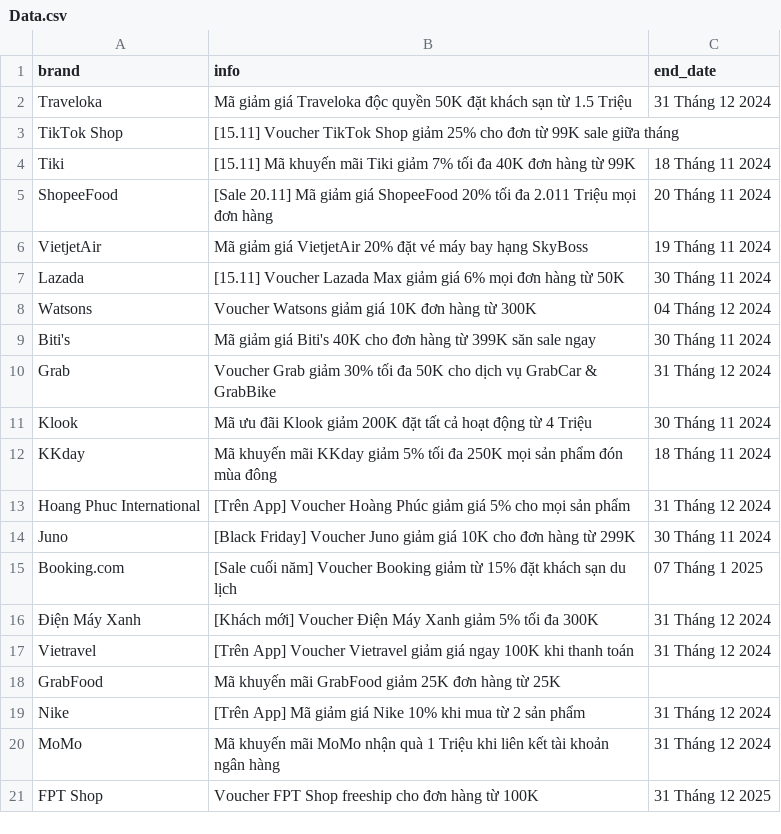
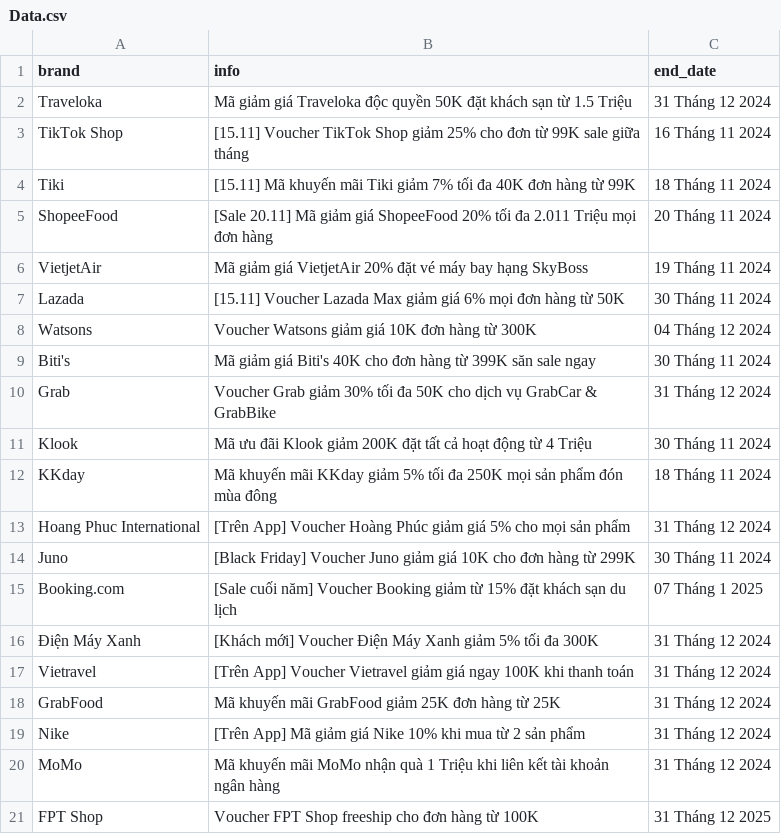
Before and after one commit to ducanha2k46/Exam, a CSV file: Data.csv, drawn as a sheet.

Commit message:
fix missing value

```diff
--- a/Data.csv
+++ b/Data.csv
@@ -2,3 +2,3 @@ brand,info,end_date
 Traveloka,Mã giảm giá Traveloka độc quyền 50K đặt khách sạn từ 1.5 Triệu,31 Tháng 12 2024
-TikTok Shop,[15.11] Voucher TikTok Shop giảm 25% cho đơn từ 99K sale giữa tháng,
+TikTok Shop,[15.11] Voucher TikTok Shop giảm 25% cho đơn từ 99K sale giữa tháng,16 Tháng 11 2024
 Tiki,[15.11] Mã khuyến mãi Tiki giảm 7% tối đa 40K đơn hàng từ 99K,18 Tháng 11 2024
@@ -17,3 +17,3 @@ Booking.com,[Sale cuối năm] Voucher Booking giảm từ 15% đặt khách s
 Vietravel,[Trên App] Voucher Vietravel giảm giá ngay 100K khi thanh toán,31 Tháng 12 2024
-GrabFood,Mã khuyến mãi GrabFood giảm 25K đơn hàng từ 25K,
+GrabFood,Mã khuyến mãi GrabFood giảm 25K đơn hàng từ 25K,31 Tháng 12 2024
 Nike,[Trên App] Mã giảm giá Nike 10% khi mua từ 2 sản phẩm,31 Tháng 12 2024
```
Also changed, not shown: 1 other file.
